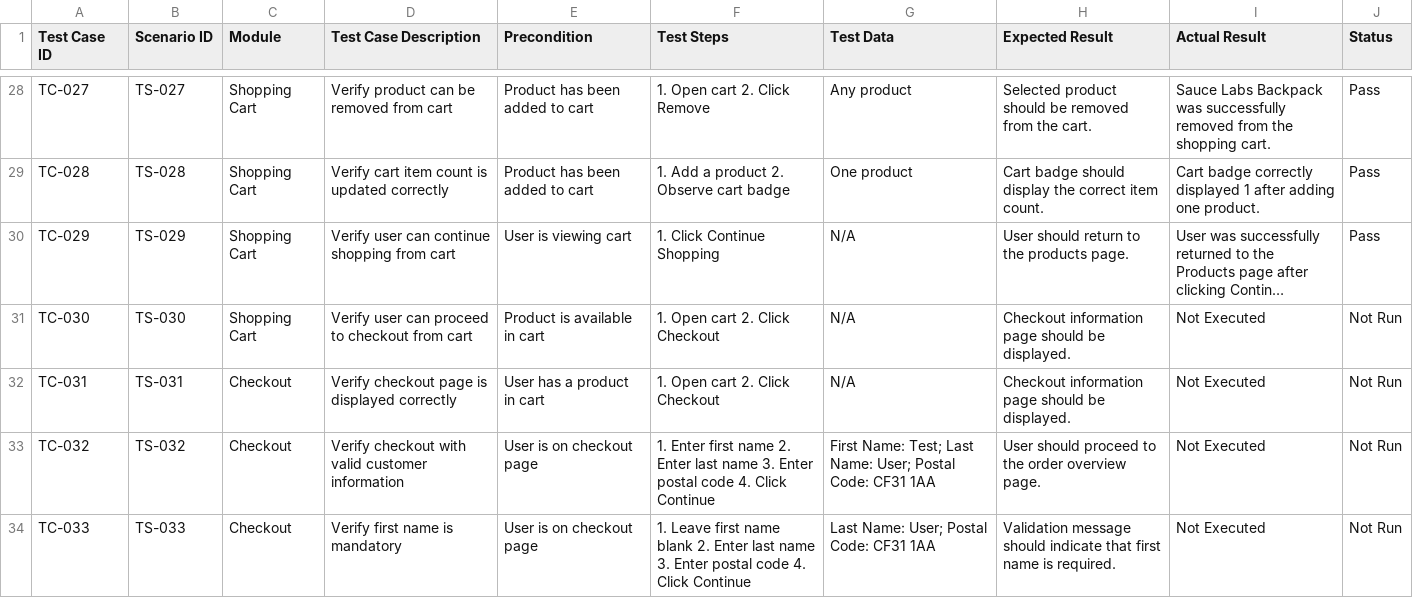
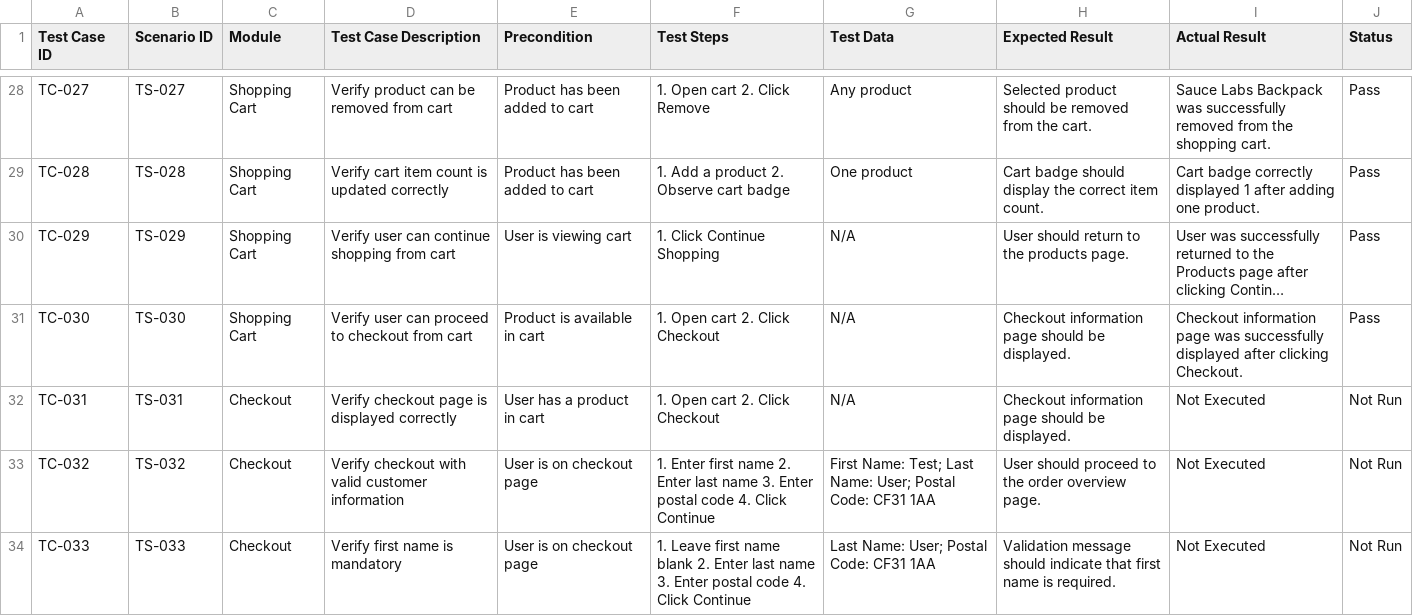
Before and after one commit to dipikananda/manual-testing-ecommerce, a CSV file: Test-Cases/Ecommerce-Test-Cases.csv, drawn as a sheet; only a part is shown, gaps mark what is left out; long unchanged cells end in …; the diff names each change by its address in the sheet, - before the commit and + after, or states it on an @@ line.

Commit message:
Update Ecommerce-Test-Cases.csv

```diff
--- a/Test-Cases/Ecommerce-Test-Cases.csv
+++ b/Test-Cases/Ecommerce-Test-Cases.csv
-I31 (Actual Result): Not Executed
+I31 (Actual Result): Checkout information page was successfully displayed after clicking Checkout.
-J31 (Status): Not Run
+J31 (Status): Pass
```
